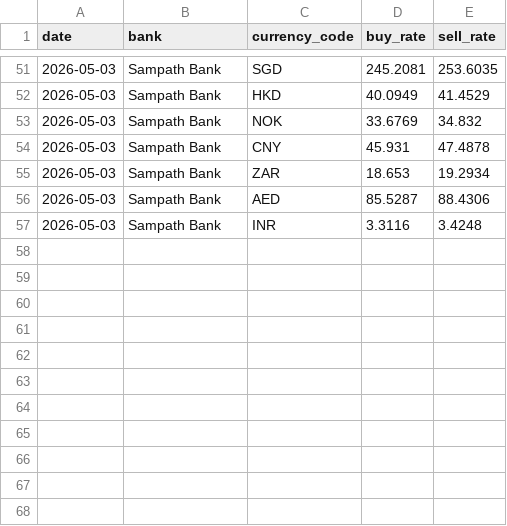
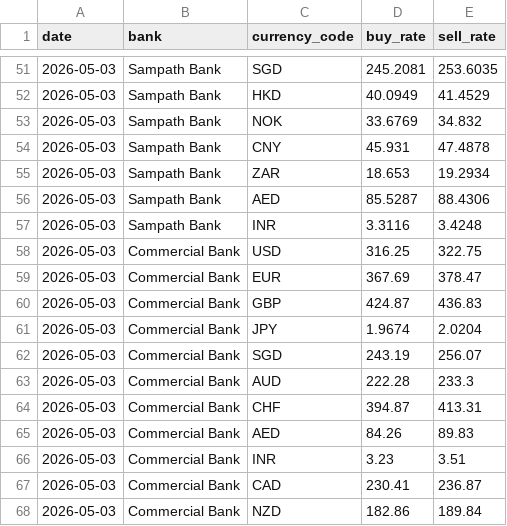
Before and after one commit to Designated-AICoder/sri-lankan-exchange-rates, a CSV file: data/fxrates_master.csv, drawn as a sheet; only a part is shown, gaps mark what is left out; the diff names each change by its address in the sheet, - before the commit and + after, or states it on an @@ line.

Commit message:
Feature: Add Commercial Bank support

```diff
--- a/data/fxrates_master.csv
+++ b/data/fxrates_master.csv
+row 58: 2026-05-03 | Commercial Bank | USD | 316.25 | 322.75
+row 59: 2026-05-03 | Commercial Bank | EUR | 367.69 | 378.47
+row 60: 2026-05-03 | Commercial Bank | GBP | 424.87 | 436.83
+row 61: 2026-05-03 | Commercial Bank | JPY | 1.9674 | 2.0204
+row 62: 2026-05-03 | Commercial Bank | SGD | 243.19 | 256.07
+row 63: 2026-05-03 | Commercial Bank | AUD | 222.28 | 233.3
+row 64: 2026-05-03 | Commercial Bank | CHF | 394.87 | 413.31
+row 65: 2026-05-03 | Commercial Bank | AED | 84.26 | 89.83
+row 66: 2026-05-03 | Commercial Bank | INR | 3.23 | 3.51
+row 67: 2026-05-03 | Commercial Bank | CAD | 230.41 | 236.87
+row 68: 2026-05-03 | Commercial Bank | NZD | 182.86 | 189.84
```
Also changed, not shown: 5 other files.
